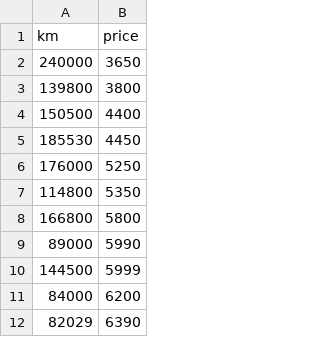
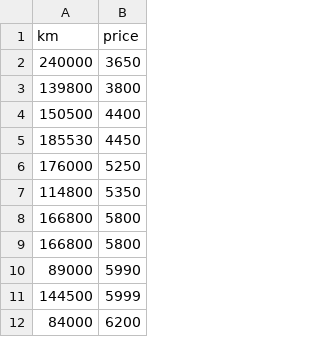
Before and after one commit to Two-Jay/42_ft_linear_regression, a CSV file: resources/data.csv, drawn as a sheet; only a part is shown; the shorter side is filled out with more unchanged rows; the diff names each change by its address in the sheet, - before the commit and + after, or states it on an @@ line.

```diff
--- a/resources/data.csv
+++ b/resources/data.csv
+row 9: 166800 | 5800
```
Also changed, not shown: resources/origin.csv, 6 other files.
